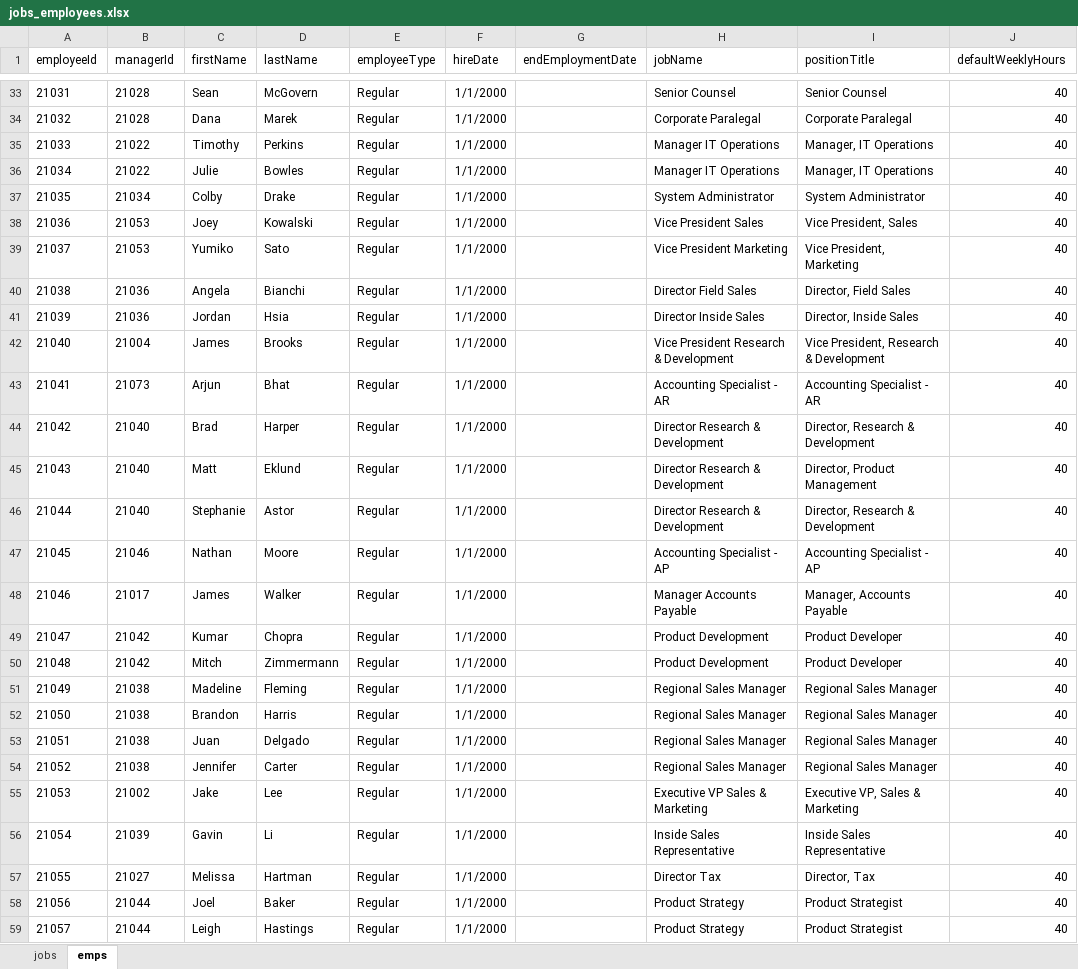
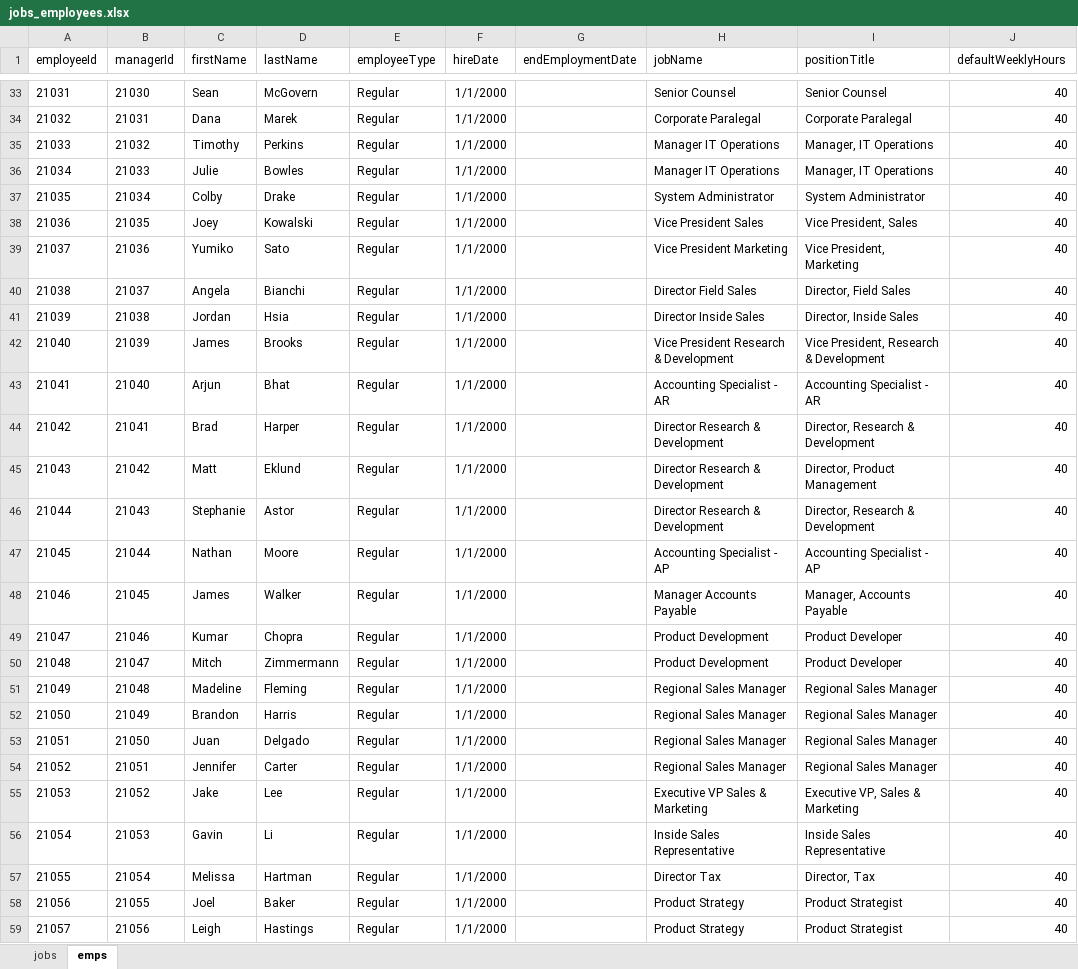
Before and after one commit to FlatFilers/HCMShow, an Excel workbook: public/jobs_employees.xlsx, sheet emps, drawn as a sheet; only a part is shown, gaps mark what is left out; values as stored, in another font and other column widths than the file's, no borders; charts and pictures not drawn; the diff covers the shown part only; the diff names each change by its address in the sheet, - before the commit and + after, or states it on an @@ line.

```diff
--- a/public/jobs_employees.xlsx (sheet emps)
+++ b/public/jobs_employees.xlsx (sheet emps)
-B33 (managerId): 21028
+B33 (managerId): 21030
-B34 (managerId): 21028
+B34 (managerId): 21031
-B35 (managerId): 21022
+B35 (managerId): 21032
-B36 (managerId): 21022
+B36 (managerId): 21033
-B38 (managerId): 21053
+B38 (managerId): 21035
-B39 (managerId): 21053
+B39 (managerId): 21036
-B40 (managerId): 21036
+B40 (managerId): 21037
-B41 (managerId): 21036
+B41 (managerId): 21038
-B42 (managerId): 21004
+B42 (managerId): 21039
-B43 (managerId): 21073
+B43 (managerId): 21040
-B44 (managerId): 21040
+B44 (managerId): 21041
-B45 (managerId): 21040
+B45 (managerId): 21042
-B46 (managerId): 21040
+B46 (managerId): 21043
-B47 (managerId): 21046
+B47 (managerId): 21044
-B48 (managerId): 21017
+B48 (managerId): 21045
-B49 (managerId): 21042
+B49 (managerId): 21046
-B50 (managerId): 21042
+B50 (managerId): 21047
-B51 (managerId): 21038
+B51 (managerId): 21048
-B52 (managerId): 21038
+B52 (managerId): 21049
-B53 (managerId): 21038
+B53 (managerId): 21050
-B54 (managerId): 21038
+B54 (managerId): 21051
-B55 (managerId): 21002
+B55 (managerId): 21052
-B56 (managerId): 21039
+B56 (managerId): 21053
-B57 (managerId): 21027
+B57 (managerId): 21054
-B58 (managerId): 21044
+B58 (managerId): 21055
-B59 (managerId): 21044
+B59 (managerId): 21056
```
Also changed, not shown: 405 edited cells elsewhere in this sheet, charts or pictures.
